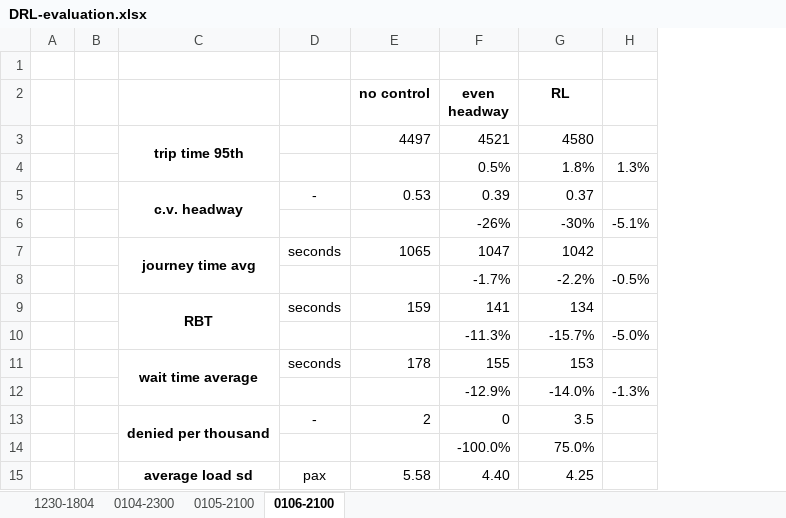
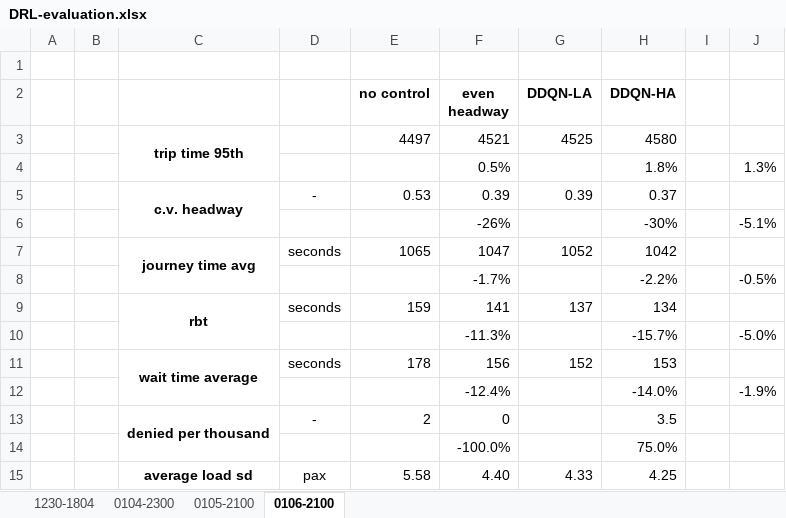
Before and after one commit to joerovar/transit-centric-smart-mobility-system, an Excel workbook: src/04_SIMULATION/out/DRL-evaluation.xlsx, sheet 0106-2100, drawn as a sheet; only a part is shown; values as stored, in another font and other column widths than the file's, no borders; removed rows and columns are numbered as before the commit, all else as after; the diff names each change by its address in the sheet, - before the commit and + after, or states it on an @@ line.

```diff
--- a/src/04_SIMULATION/out/DRL-evaluation.xlsx (sheet 0106-2100)
+++ b/src/04_SIMULATION/out/DRL-evaluation.xlsx (sheet 0106-2100)
+column G (DDQN-LA), rows 3-11: 4525 |  | 0.39 |  | 1052 |  | 137 |  | 152; row 15: 4.33
+column I, empty
-H2: RL
+H2: DDQN-HA
-C9: RBT
+C9: rbt
-F11 (even headway): 155
+F11 (even headway): 156
-row 12:  |  |  |  |  | -12.9% | -14.0% | -1.3%
+row 12:  |  |  |  |  | -12.4% |  | -14.0% |  | -1.9%
```
Also changed, not shown: formulas that keep their value, 4 other files.
